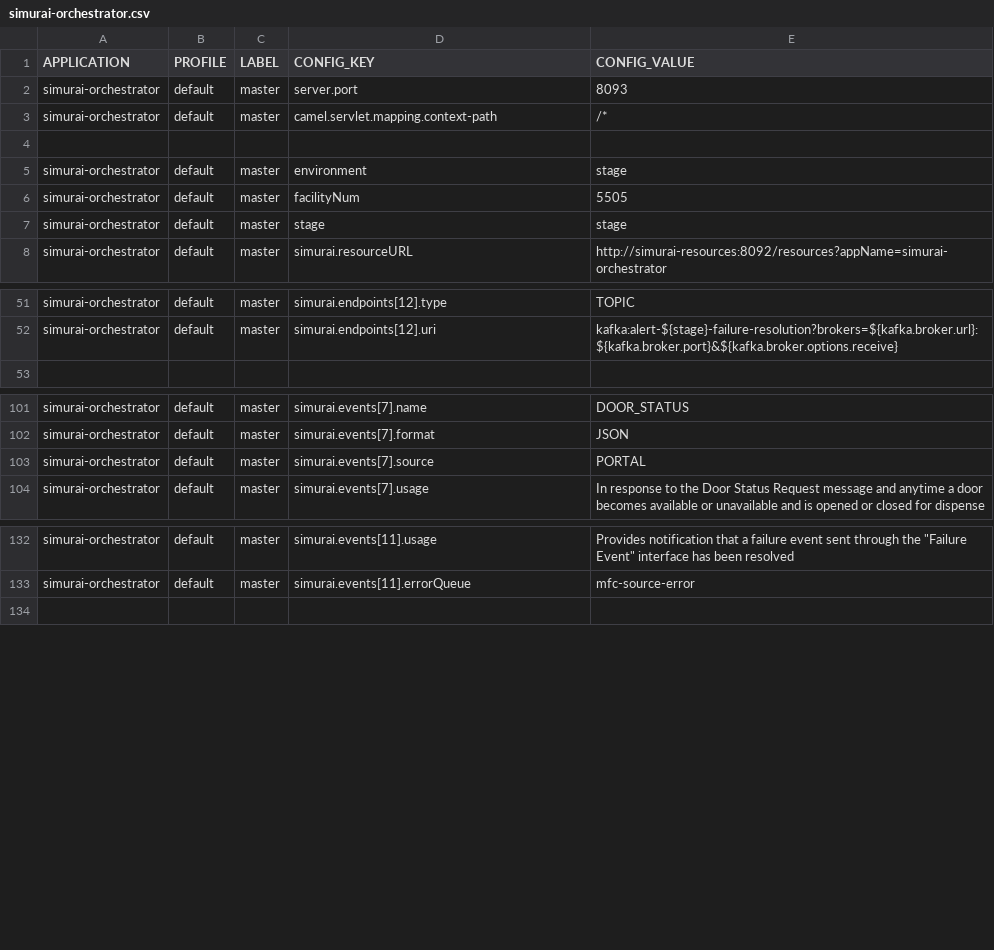
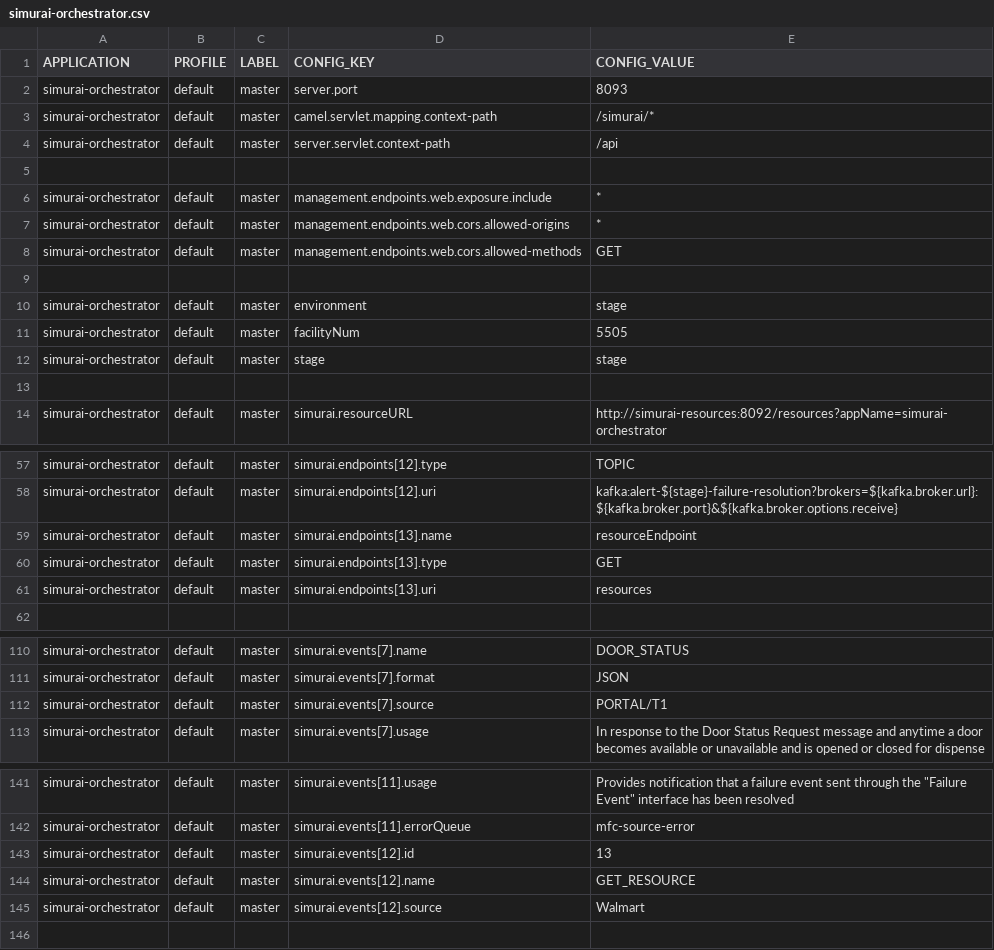
Before and after one commit to javierscope/simurai-ccm-liquibase-hawkeye, a CSV file: simurai-lab2-QA/src/main/resources/changelog/SIMURAI/simurai-orchestrator.csv, drawn as a sheet; only a part is shown, gaps mark what is left out; the diff covers the shown part only.

Commit message:
Updated configuration

```diff
--- a/simurai-lab2-QA/src/main/resources/changelog/SIMURAI/simurai-orchestrator.csv
+++ b/simurai-lab2-QA/src/main/resources/changelog/SIMURAI/simurai-orchestrator.csv
@@ -2,3 +2,8 @@ APPLICATION,PROFILE,LABEL,CONFIG_KEY,CONFIG_VALUE
 simurai-orchestrator,default,master,server.port,8093
-simurai-orchestrator,default,master,camel.servlet.mapping.context-path,/*
+simurai-orchestrator,default,master,camel.servlet.mapping.context-path,/simurai/*
+simurai-orchestrator,default,master,server.servlet.context-path,/api
+
+simurai-orchestrator,default,master,management.endpoints.web.exposure.include,*
+simurai-orchestrator,default,master,management.endpoints.web.cors.allowed-origins,*
+simurai-orchestrator,default,master,management.endpoints.web.cors.allowed-methods,GET
 
@@ -7,2 +12,3 @@ simurai-orchestrator,default,master,facilityNum,5505
 simurai-orchestrator,default,master,stage,stage
+
 simurai-orchestrator,default,master,simurai.resourceURL,http://simurai-resources:8092/resources?appName=simurai-orchestrator
@@ -52,2 +58,5 @@ simurai-orchestrator,default,master,simurai.endpoints[12].type,TOPIC
 simurai-orchestrator,default,master,simurai.endpoints[12].uri,kafka:alert-${stage}-failure-resolution?brokers=${kafka.broker.url}:${kafka.broker.port}&${kafka.broker.options.receive}
+simurai-orchestrator,default,master,simurai.endpoints[13].name,resourceEndpoint
+simurai-orchestrator,default,master,simurai.endpoints[13].type,GET
+simurai-orchestrator,default,master,simurai.endpoints[13].uri,resources
 
@@ -102,3 +111,3 @@ simurai-orchestrator,default,master,simurai.events[7].name,DOOR_STATUS
 simurai-orchestrator,default,master,simurai.events[7].format,JSON
-simurai-orchestrator,default,master,simurai.events[7].source,PORTAL
+simurai-orchestrator,default,master,simurai.events[7].source,PORTAL/T1
 simurai-orchestrator,default,master,simurai.events[7].usage,In response to the Door Status Request message and anytime a door becomes available or unavailable and is opened or closed for dispense
@@ -133,2 +142,5 @@ simurai-orchestrator,default,master,simurai.events[11].usage,Provides notificati
 simurai-orchestrator,default,master,simurai.events[11].errorQueue,mfc-source-error
+simurai-orchestrator,default,master,simurai.events[12].id,13
+simurai-orchestrator,default,master,simurai.events[12].name,GET_RESOURCE
+simurai-orchestrator,default,master,simurai.events[12].source,Walmart
 
```
Also changed, not shown: 3 added rows and 3 edited cells elsewhere in this file.
